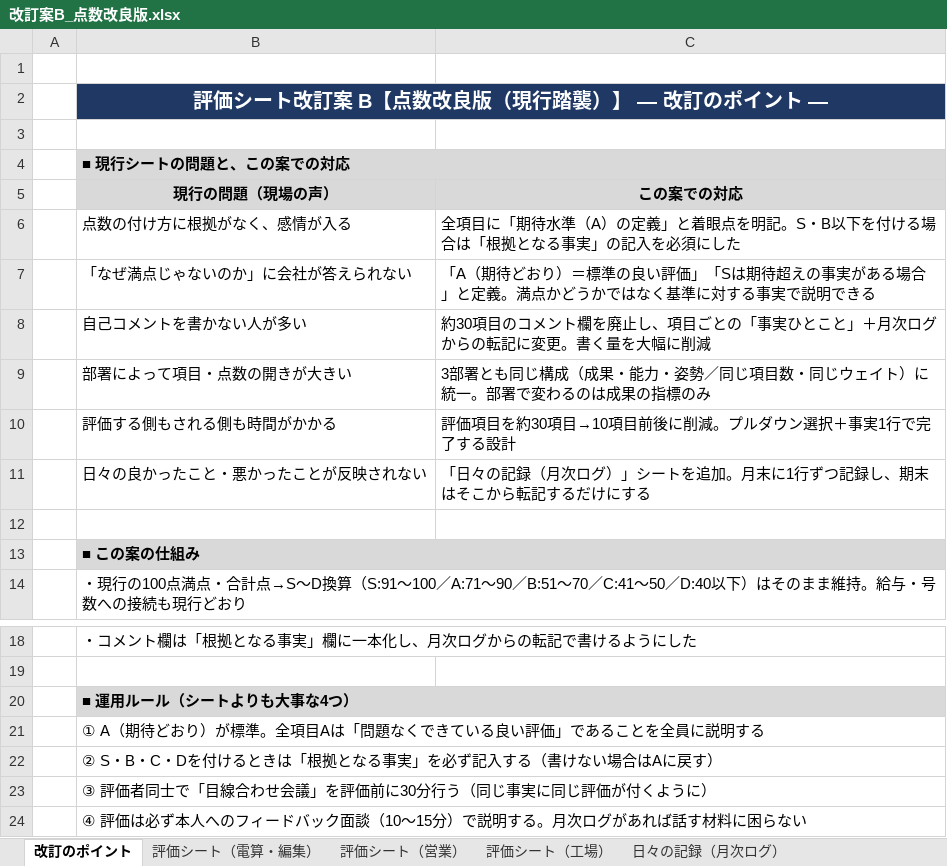
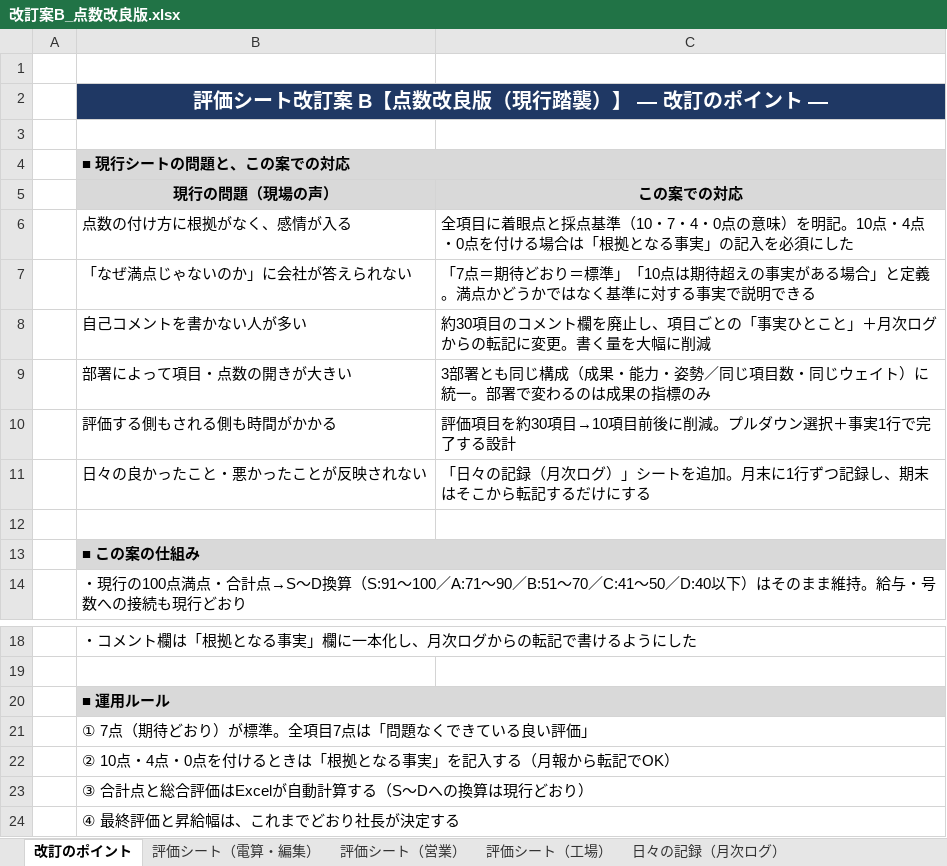
Before and after one commit to Izumishin/task, an Excel workbook: 評価シート改訂案/改訂案B_点数改良版.xlsx, sheet 改訂のポイント, drawn as a sheet; only a part is shown, gaps mark what is left out; values as stored, in another font and other column widths than the file's, no borders; the diff names each change by its address in the sheet, - before the commit and + after, or states it on an @@ line.

```diff
--- a/評価シート改訂案/改訂案B_点数改良版.xlsx (sheet 改訂のポイント)
+++ b/評価シート改訂案/改訂案B_点数改良版.xlsx (sheet 改訂のポイント)
-C6 (この案での対応): 全項目に「期待水準（A）の定義」と着眼点を明記。S・B以下を付ける…
+C6 (この案での対応): 全項目に着眼点と採点基準（10・7・4・0点の意味）を明記。10点・4点・0点を付ける…
-C7 (この案での対応): 「A（期待どおり）＝標準の良い評価」「Sは期待超…
+C7 (この案での対応): 「7点＝期待どおり＝標準」「10点は期待超…
-B20 (現行の問題（現場の声）): ■ 運用ルール（シートよりも大事な4つ）
+B20 (現行の問題（現場の声）): ■ 運用ルール
-B21 (現行の問題（現場の声）): ① A（期待どおり）が標準。全項目Aは「問題なくできている良い評価」であることを全員に説明する
+B21 (現行の問題（現場の声）): ① 7点（期待どおり）が標準。全項目7点は「問題なくできている良い評価」
-B22 (現行の問題（現場の声）): ② S・B・C・Dを付けるときは「根拠となる事実」を必ず記入する（書けない場合はAに戻す）
+B22 (現行の問題（現場の声）): ② 10点・4点・0点を付けるときは「根拠となる事実」を記入する（月報から転記でOK）
-B23 (現行の問題（現場の声）): ③ 評価者同士で「目線合わせ会議」を評価前に30分行う（同じ事実に同じ評価が付くように）
+B23 (現行の問題（現場の声）): ③ 合計点と総合評価はExcelが自動計算する（S〜Dへの換算は現行どおり）
-B24 (現行の問題（現場の声）): ④ 評価は必ず本人へのフィードバック面談（10〜15分）で説明する。月次ログがあれば話す材料に困らない
+B24 (現行の問題（現場の声）): ④ 最終評価と昇給幅は、これまでどおり社長が決定する
```
Also changed, not shown: sheet 評価シート（営業）, sheet 評価シート（電算・編集）, sheet 評価シート（工場）, 評価シート改訂案/改訂案A_SABCD評価版.xlsx, 評価シート改訂案/改訂案_比較と進め方.xlsx.
